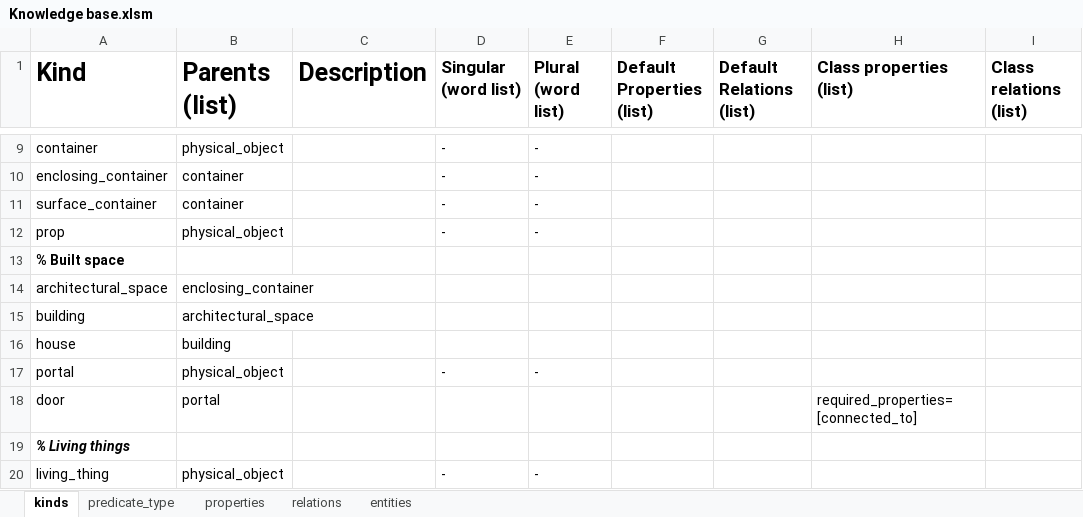
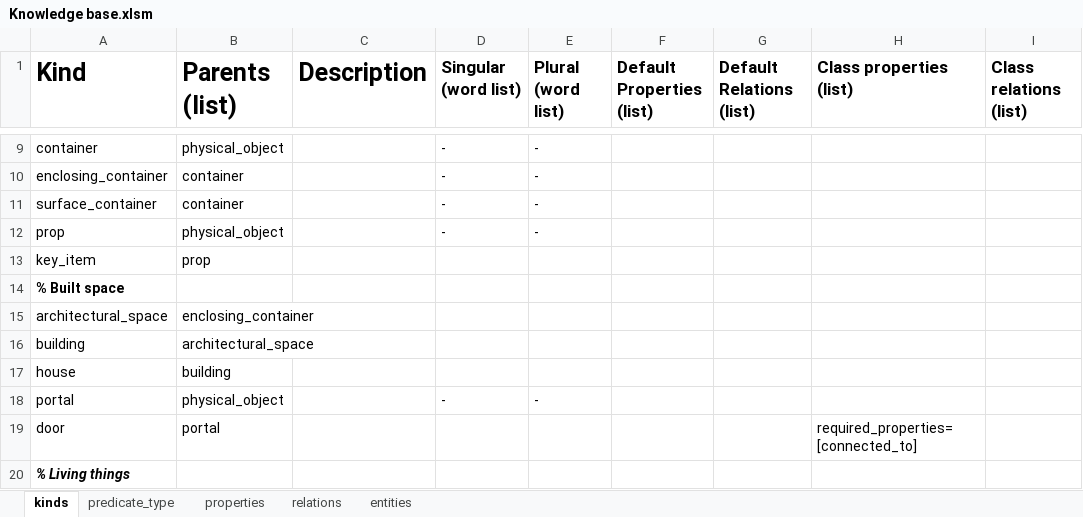
Before and after one commit to ianhorswill/MKULTRA, an Excel workbook: Assets/Ontology/Knowledge base.xlsm, sheet kinds, drawn as a sheet; only a part is shown, gaps mark what is left out; the shorter side is filled out with more unchanged rows; values as stored, in another font and other column widths than the file's, no borders; conditional formats not drawn; the diff names each change by its address in the sheet, - before the commit and + after, or states it on an @@ line.

```diff
--- a/Assets/Ontology/Knowledge base.xlsm (sheet kinds)
+++ b/Assets/Ontology/Knowledge base.xlsm (sheet kinds)
+row 13: key_item | prop
```
Also changed, not shown: sheet entities, 9 other files.
